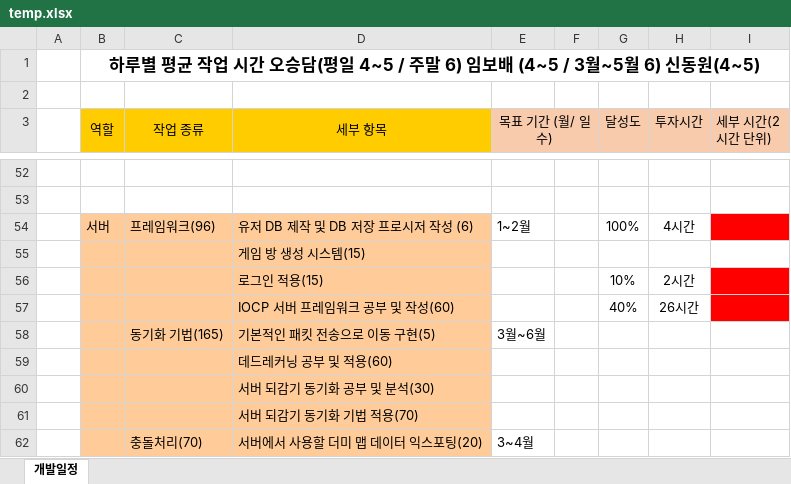
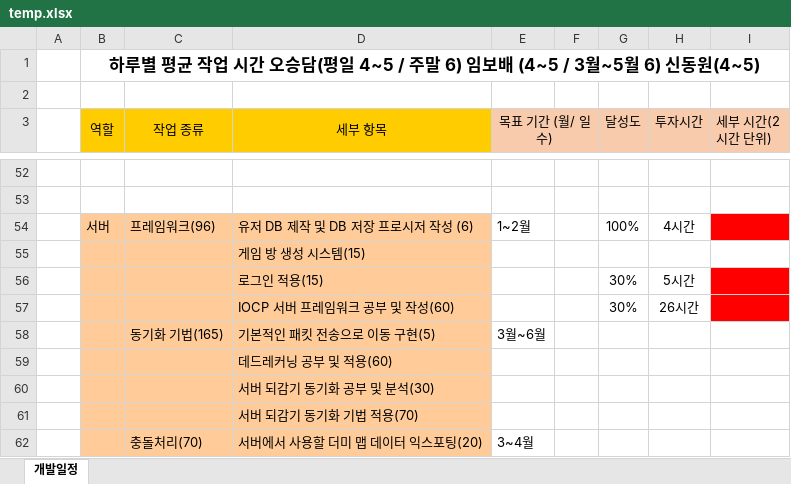
Before and after one commit to 2023SeniorProject/Avoid-The-Boss, an Excel workbook: schedule/temp.xlsx, sheet 개발일정, drawn as a sheet; only a part is shown, gaps mark what is left out; values as stored, in another font and other column widths than the file's, no borders; charts and pictures not drawn; removed rows and columns are numbered as before the commit, all else as after; the diff names each change by its address in the sheet, - before the commit and + after, or states it on an @@ line.

Commit message:
오승담 개발 일정표 수정

```diff
--- a/schedule/temp.xlsx (sheet 개발일정)
+++ b/schedule/temp.xlsx (sheet 개발일정)
-row 56:  |  |  | 로그인 적용(15) |  |  | 10% | 2시간
+row 56:  |  |  | 로그인 적용(15) |  |  | 30% | 5시간
-G57 (달성도): 40%
+G57 (달성도): 30%
```
